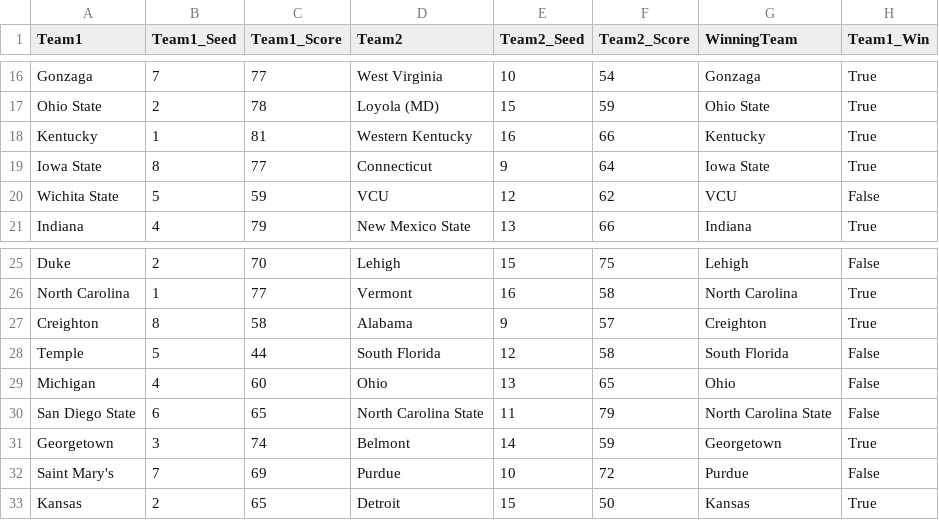
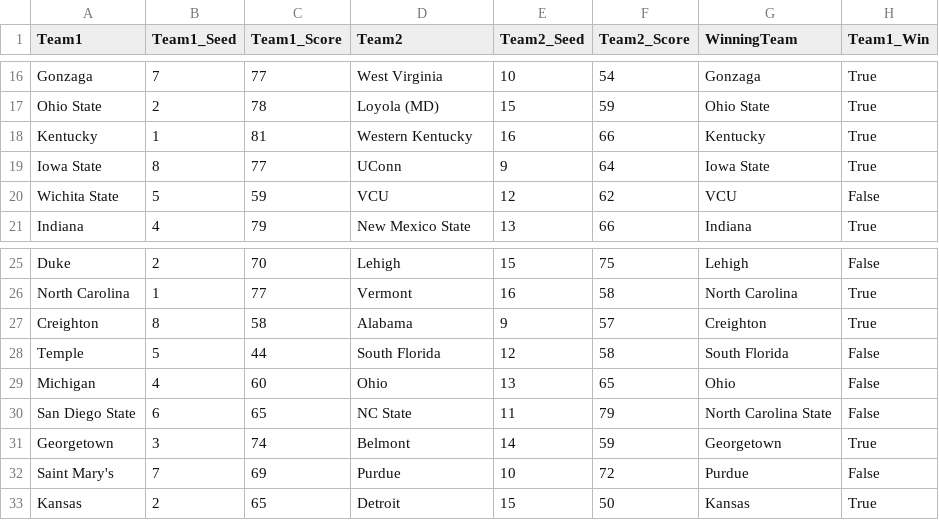
Before and after one commit to awaciern/MarchMadness, a CSV file: Data/BracketData/2012/Round1_2012.csv, drawn as a sheet; only a part is shown, gaps mark what is left out.

```diff
--- a/Data/BracketData/2012/Round1_2012.csv
+++ b/Data/BracketData/2012/Round1_2012.csv
@@ -18,3 +18,3 @@ Ohio State,2,78,Loyola (MD),15,59,Ohio State,True
 Kentucky,1,81,Western Kentucky,16,66,Kentucky,True
-Iowa State,8,77,Connecticut,9,64,Iowa State,True
+Iowa State,8,77,UConn,9,64,Iowa State,True
 Wichita State,5,59,VCU,12,62,VCU,False
@@ -29,3 +29,3 @@ Temple,5,44,South Florida,12,58,South Florida,False
 Michigan,4,60,Ohio,13,65,Ohio,False
-San Diego State,6,65,North Carolina State,11,79,North Carolina State,False
+San Diego State,6,65,NC State,11,79,North Carolina State,False
 Georgetown,3,74,Belmont,14,59,Georgetown,True
```
Also changed, not shown: Data/GameData/2012.csv, Data/GameData/2015.csv, 13 other files.
